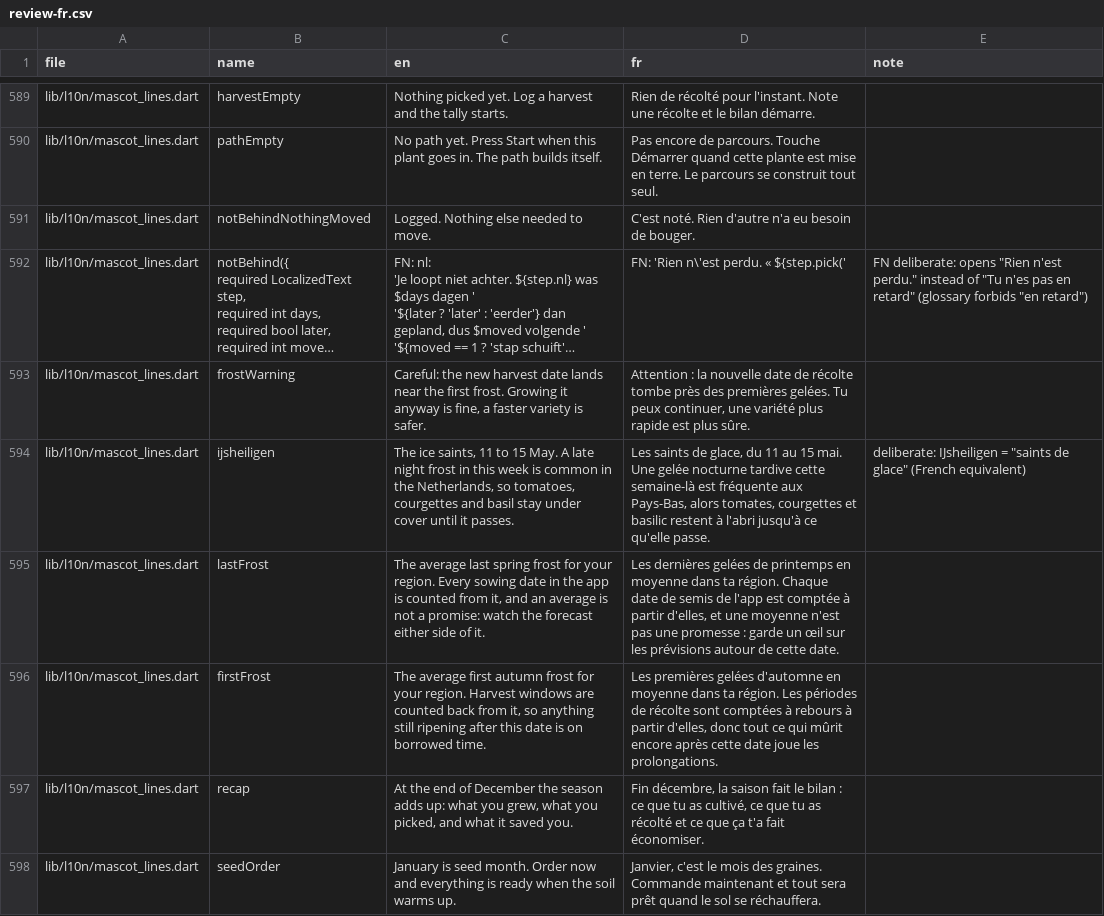
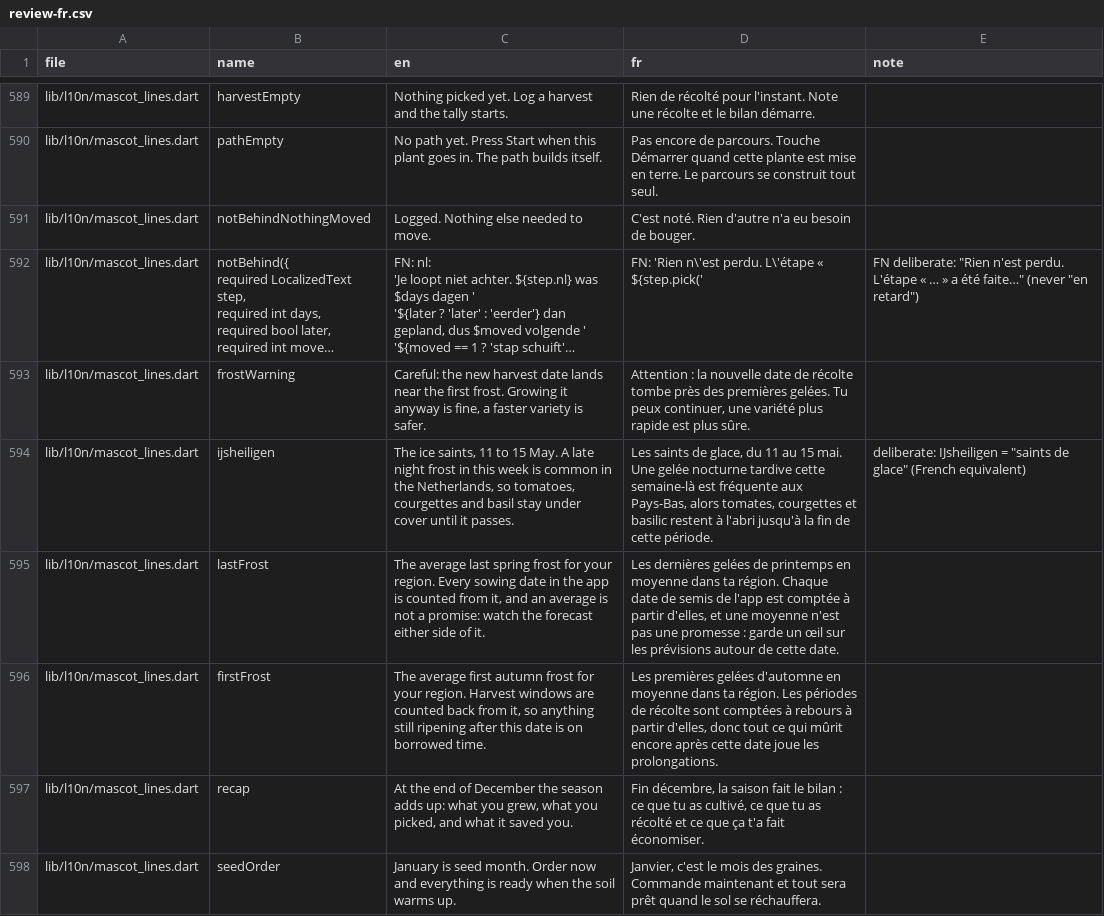
Before and after one commit to NeilAlvn/cropsy-mobile, a CSV file: tool/l10n/review-fr.csv, drawn as a sheet; only a part is shown, gaps mark what is left out; long unchanged cells end in …; the diff covers the shown part only; the diff names each change by its address in the sheet, - before the commit and + after, or states it on an @@ line.

```diff
--- a/tool/l10n/review-fr.csv
+++ b/tool/l10n/review-fr.csv
-D592 (fr): FN: 'Rien n\'est perdu. « ${step.pick('
+D592 (fr): FN: 'Rien n\'est perdu. L\'étape « ${step.pick('
-E592 (note): FN deliberate: opens "Rien n'est perdu." instead of "Tu n'es pas en retard" (glossary forbids "en retard")
+E592 (note): FN deliberate: "Rien n'est perdu. L'étape « … » a été faite…" (never "en retard")
-D594 (fr): …l'abri jusqu'à ce qu'elle passe.
+D594 (fr): …l'abri jusqu'à la fin de cette période.
```
Also changed, not shown: 48 edited cells elsewhere in this file, 3 other files.
